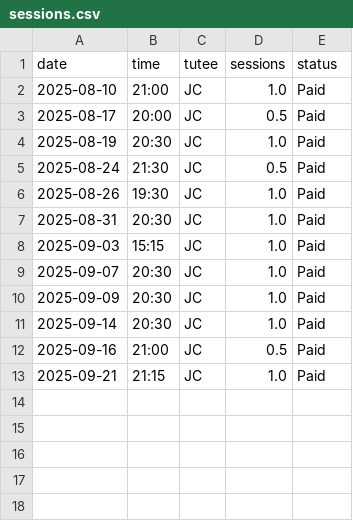
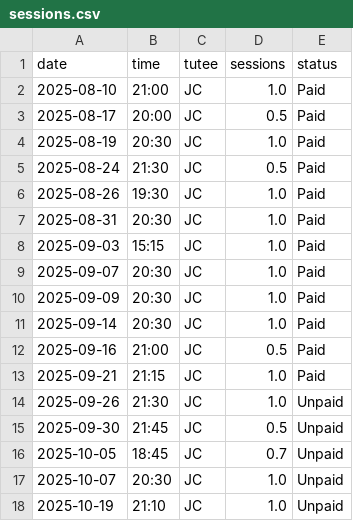
Before and after one commit to qu4ntx/mindclimb-client013, a CSV file: sessions.csv, drawn as a sheet; the diff names each change by its address in the sheet, - before the commit and + after, or states it on an @@ line.

Commit message:
Update sessions.csv

```diff
--- a/sessions.csv
+++ b/sessions.csv
+row 14: 2025-09-26 | 21:30 | JC | 1.0 | Unpaid
+row 15: 2025-09-30 | 21:45 | JC | 0.5 | Unpaid
+row 16: 2025-10-05 | 18:45 | JC | 0.7 | Unpaid
+row 17: 2025-10-07 | 20:30 | JC | 1.0 | Unpaid
+row 18: 2025-10-19 | 21:10 | JC | 1.0 | Unpaid
```
